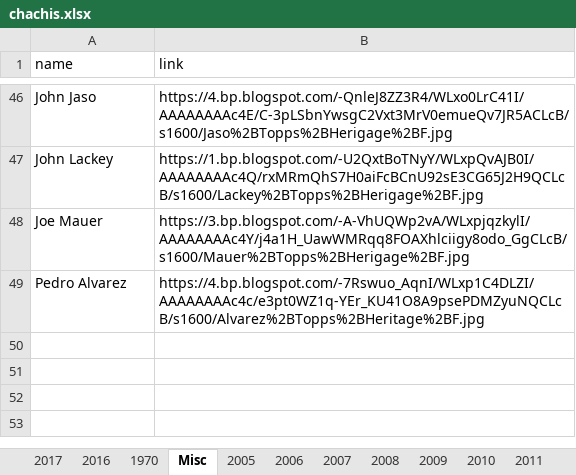
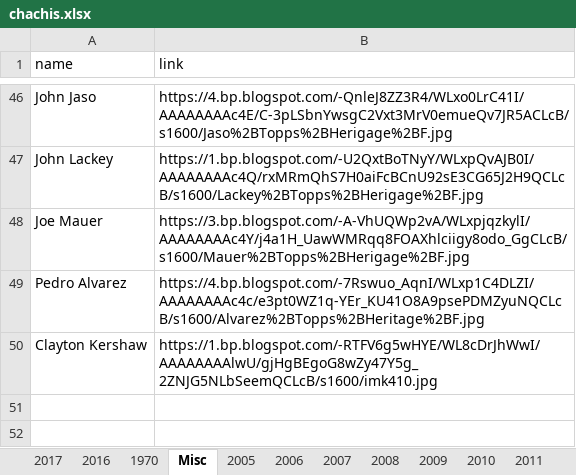
Before and after one commit to Wolfbane50/myApp, an Excel workbook: chachis.xlsx, sheet Misc, drawn as a sheet; only a part is shown, gaps mark what is left out; the shorter side is filled out with more unchanged rows; values as stored, in another font and other column widths than the file's, no borders; the diff names each change by its address in the sheet, - before the commit and + after, or states it on an @@ line.

Commit message:
More chachi

```diff
--- a/chachis.xlsx (sheet Misc)
+++ b/chachis.xlsx (sheet Misc)
-row 50: (empty)
+row 50: Clayton Kershaw | https://1.bp.blogspot.com/-RTFV6g5wHYE/WL8cDrJhWwI/AAAAAAAAlwU/gjHgBEgoG8wZy47Y5g_2ZNJG5NLbSeemQCLcB/s1600/imk410.jpg
```
